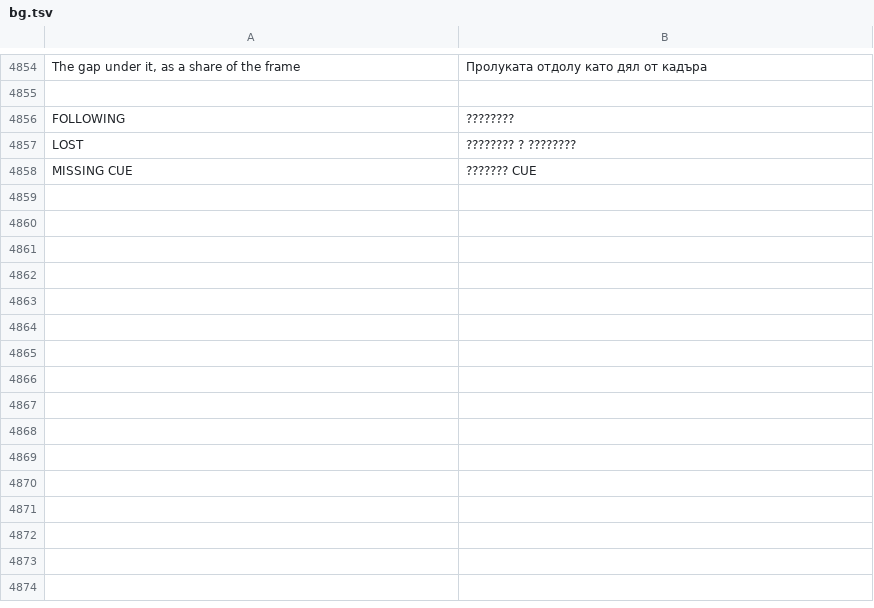
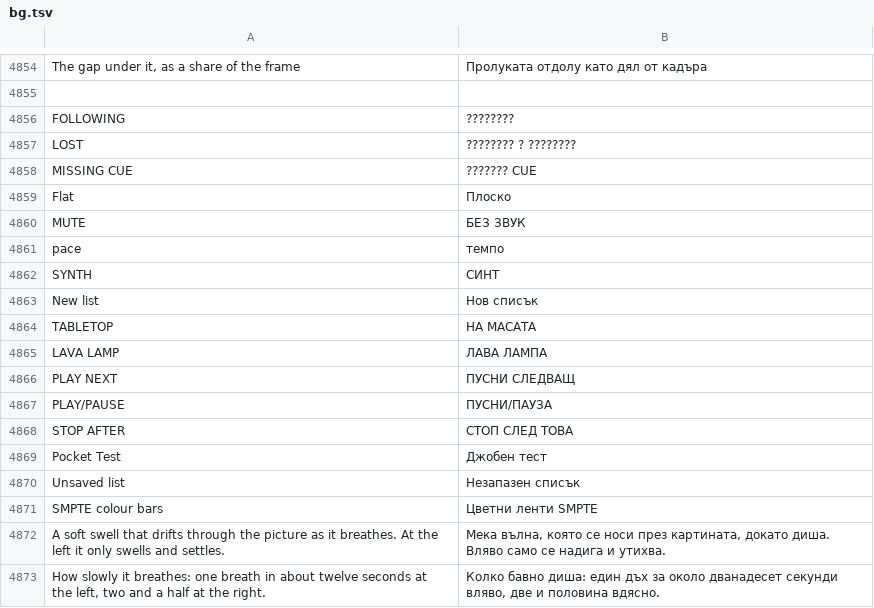
Before and after one commit to Utopian-Academy/Deckboy, a TSV file: data/lang/bg.tsv, drawn as a sheet; only a part is shown, gaps mark what is left out; the diff names each change by its address in the sheet, - before the commit and + after, or states it on an @@ line.

```diff
--- a/data/lang/bg.tsv
+++ b/data/lang/bg.tsv
+row 4859: Flat | Плоско
+row 4860: MUTE | БЕЗ ЗВУК
+row 4861: pace | темпо
+row 4862: SYNTH | СИНТ
+row 4863: New list | Нов списък
+row 4864: TABLETOP | НА МАСАТА
+row 4865: LAVA LAMP | ЛАВА ЛАМПА
+row 4866: PLAY NEXT | ПУСНИ СЛЕДВАЩ
+row 4867: PLAY/PAUSE | ПУСНИ/ПАУЗА
+row 4868: STOP AFTER | СТОП СЛЕД ТОВА
+row 4869: Pocket Test | Джобен тест
+row 4870: Unsaved list | Незапазен списък
+row 4871: SMPTE colour bars | Цветни ленти SMPTE
+row 4872: A soft swell that drifts through the picture as it breathes. At the left it only swells and settles. | Мека вълна, която се носи през картината, докато диша. Вляво само се надига и утихва.
+row 4873: How slowly it breathes: one breath in about twelve seconds at the left, two and a half at the right. | Колко бавно диша: един дъх за около дванадесет секунди вляво, две и половина вдясно.
```
Also changed, not shown: data/lang/ar.tsv, data/lang/ckb.tsv, 22 other files.
